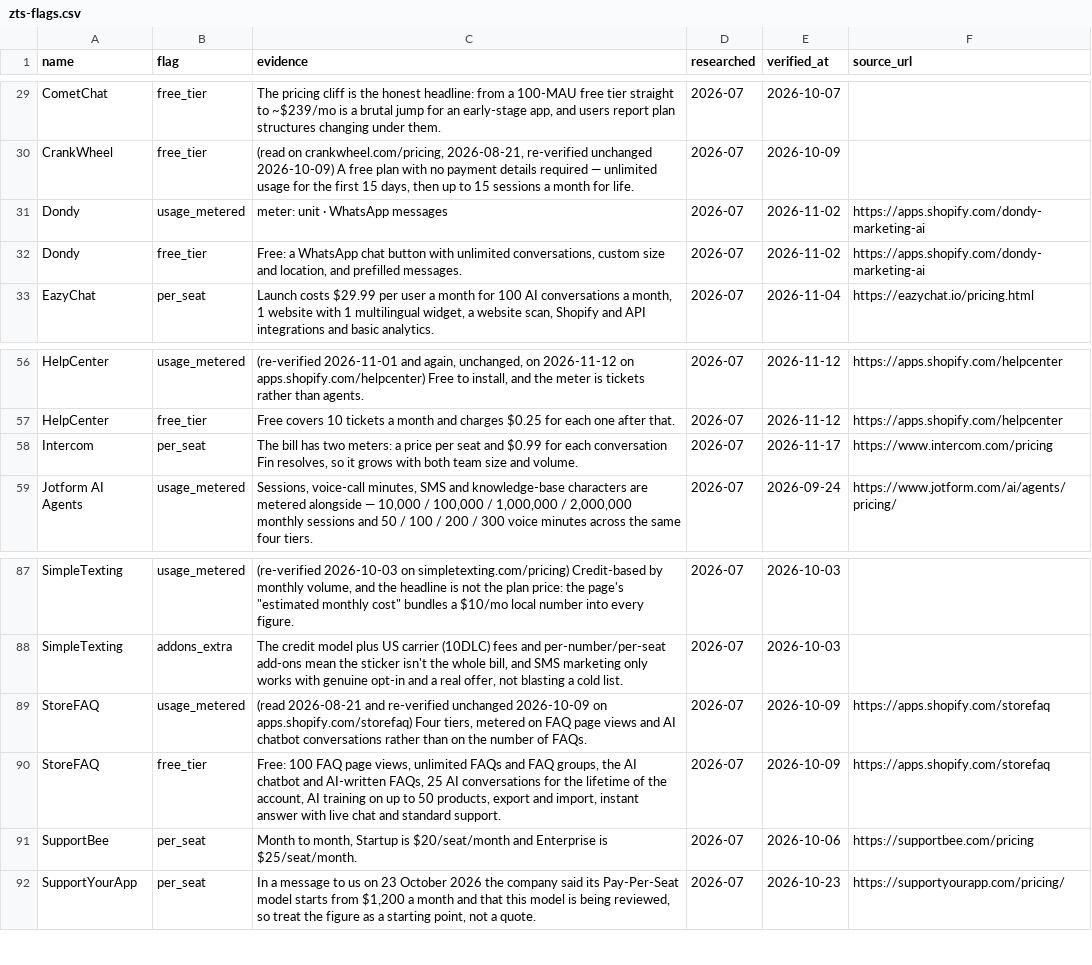
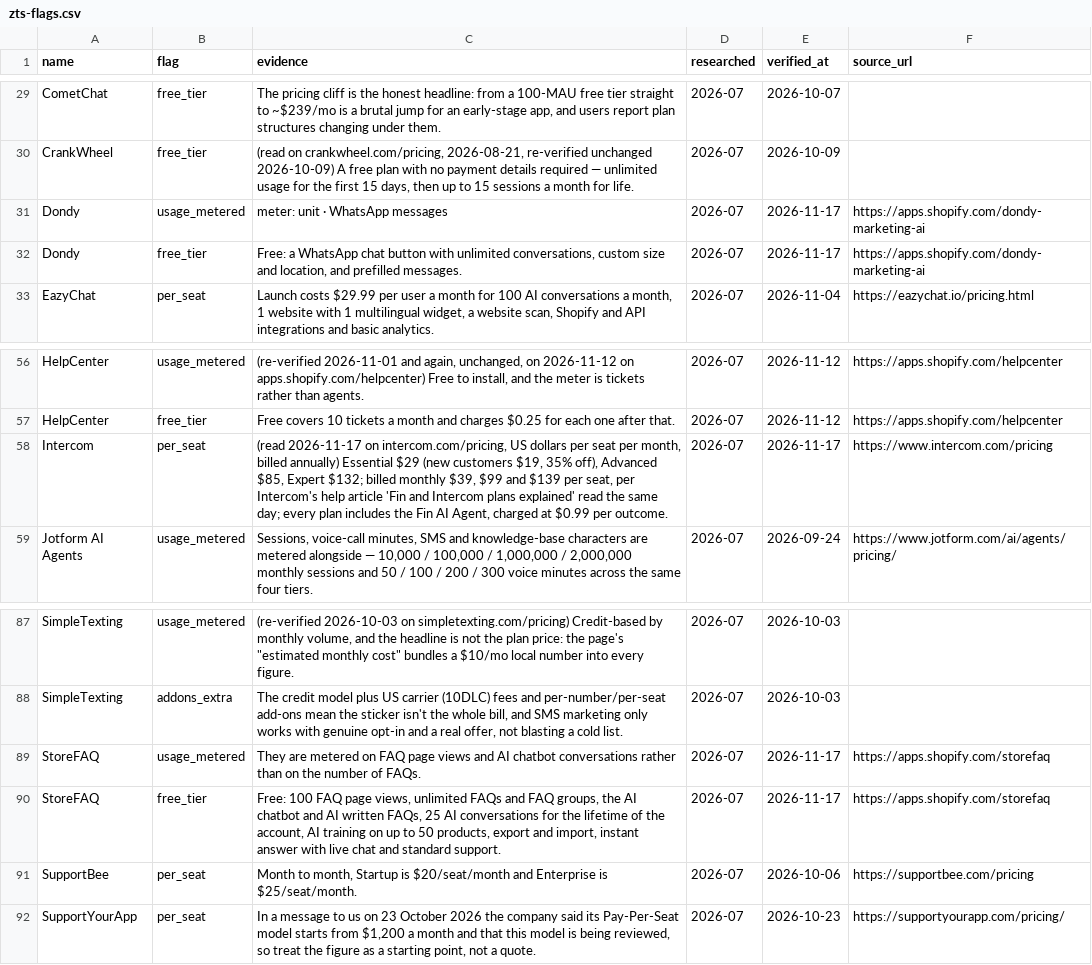
Before and after one commit to NewBegin-gif/zerotouchsupport, a CSV file: data/zts-flags.csv, drawn as a sheet; only a part is shown, gaps mark what is left out.

```diff
--- a/data/zts-flags.csv
+++ b/data/zts-flags.csv
@@ -30,4 +30,4 @@ CometChat,free_tier,"The pricing cliff is the honest headline: from a 100-MAU fr
 CrankWheel,free_tier,"(read on crankwheel.com/pricing, 2026-08-21, re-verified unchanged 2026-10-09) A free plan with no payment details required — unlimited usage for the first 15 days, then up to 15 sessions a month for life.",2026-07,2026-10-09,
-Dondy,usage_metered,meter: unit · WhatsApp messages,2026-07,2026-11-02,https://apps.shopify.com/dondy-marketing-ai
-Dondy,free_tier,"Free: a WhatsApp chat button with unlimited conversations, custom size and location, and prefilled messages.",2026-07,2026-11-02,https://apps.shopify.com/dondy-marketing-ai
+Dondy,usage_metered,meter: unit · WhatsApp messages,2026-07,2026-11-17,https://apps.shopify.com/dondy-marketing-ai
+Dondy,free_tier,"Free: a WhatsApp chat button with unlimited conversations, custom size and location, and prefilled messages.",2026-07,2026-11-17,https://apps.shopify.com/dondy-marketing-ai
 EazyChat,per_seat,"Launch costs $29.99 per user a month for 100 AI conversations a month, 1 website with 1 multilingual widget, a website scan, Shopify and API integrations and basic analytics.",2026-07,2026-11-04,https://eazychat.io/pricing.html
@@ -57,3 +57,3 @@ HelpCenter,usage_metered,"(re-verified 2026-11-01 and again, unchanged, on 2026-
 HelpCenter,free_tier,Free covers 10 tickets a month and charges $0.25 for each one after that.,2026-07,2026-11-12,https://apps.shopify.com/helpcenter
-Intercom,per_seat,"The bill has two meters: a price per seat and $0.99 for each conversation Fin resolves, so it grows with both team size and volume.",2026-07,2026-11-17,https://www.intercom.com/pricing
+Intercom,per_seat,"(read 2026-11-17 on intercom.com/pricing, US dollars per seat per month, billed annually) Essential $29 (new customers $19, 35% off), Advanced $85, Expert $132; billed monthly $39, $99 and $139 per seat, per Intercom's help article 'Fin and Intercom plans explained' read the same day; every plan includes the Fin AI Agent, charged at $0.99 per outcome.",2026-07,2026-11-17,https://www.intercom.com/pricing
 Jotform AI Agents,usage_metered,"Sessions, voice-call minutes, SMS and knowledge-base characters are metered alongside — 10,000 / 100,000 / 1,000,000 / 2,000,000 monthly sessions and 50 / 100 / 200 / 300 voice minutes across the same four tiers.",2026-07,2026-09-24,https://www.jotform.com/ai/agents/pricing/
@@ -88,4 +88,4 @@ SimpleTexting,usage_metered,"(re-verified 2026-10-03 on simpletexting.com/pricin
 SimpleTexting,addons_extra,"The credit model plus US carrier (10DLC) fees and per-number/per-seat add-ons mean the sticker isn't the whole bill, and SMS marketing only works with genuine opt-in and a real offer, not blasting a cold list.",2026-07,2026-10-03,
-StoreFAQ,usage_metered,"(read 2026-08-21 and re-verified unchanged 2026-10-09 on apps.shopify.com/storefaq) Four tiers, metered on FAQ page views and AI chatbot conversations rather than on the number of FAQs.",2026-07,2026-10-09,https://apps.shopify.com/storefaq
-StoreFAQ,free_tier,"Free: 100 FAQ page views, unlimited FAQs and FAQ groups, the AI chatbot and AI-written FAQs, 25 AI conversations for the lifetime of the account, AI training on up to 50 products, export and import, instant answer with live chat and standard support.",2026-07,2026-10-09,https://apps.shopify.com/storefaq
+StoreFAQ,usage_metered,They are metered on FAQ page views and AI chatbot conversations rather than on the number of FAQs.,2026-07,2026-11-17,https://apps.shopify.com/storefaq
+StoreFAQ,free_tier,"Free: 100 FAQ page views, unlimited FAQs and FAQ groups, the AI chatbot and AI written FAQs, 25 AI conversations for the lifetime of the account, AI training on up to 50 products, export and import, instant answer with live chat and standard support.",2026-07,2026-11-17,https://apps.shopify.com/storefaq
 SupportBee,per_seat,"Month to month, Startup is $20/seat/month and Enterprise is $25/seat/month.",2026-07,2026-10-06,https://supportbee.com/pricing
```
Also changed, not shown: data/zts-tools.csv, 12 other files.
